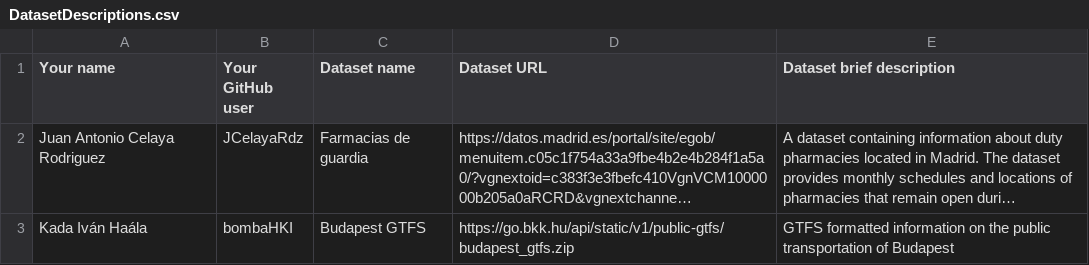
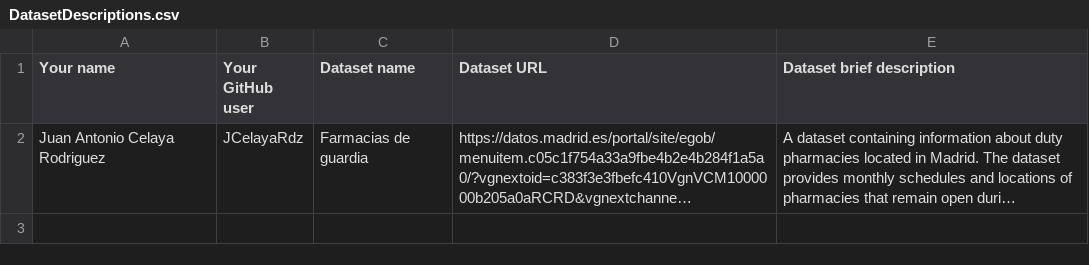
Before and after one commit to victox85/Curso2025-2026-ODKG, a CSV file: Assignment1/DatasetDescriptions.csv, drawn as a sheet; long unchanged cells end in …; the diff names each change by its address in the sheet, - before the commit and + after, or states it on an @@ line.

Commit message:
removed row from 1st assignment

```diff
--- a/Assignment1/DatasetDescriptions.csv
+++ b/Assignment1/DatasetDescriptions.csv
-row 3: Kada Iván Haála | bombaHKI | Budapest GTFS | https://go.bkk.hu/api/static/v1/public-gtfs/budapest_gtfs.zip | GTFS formatted information on the public transportation of Budapest
```
